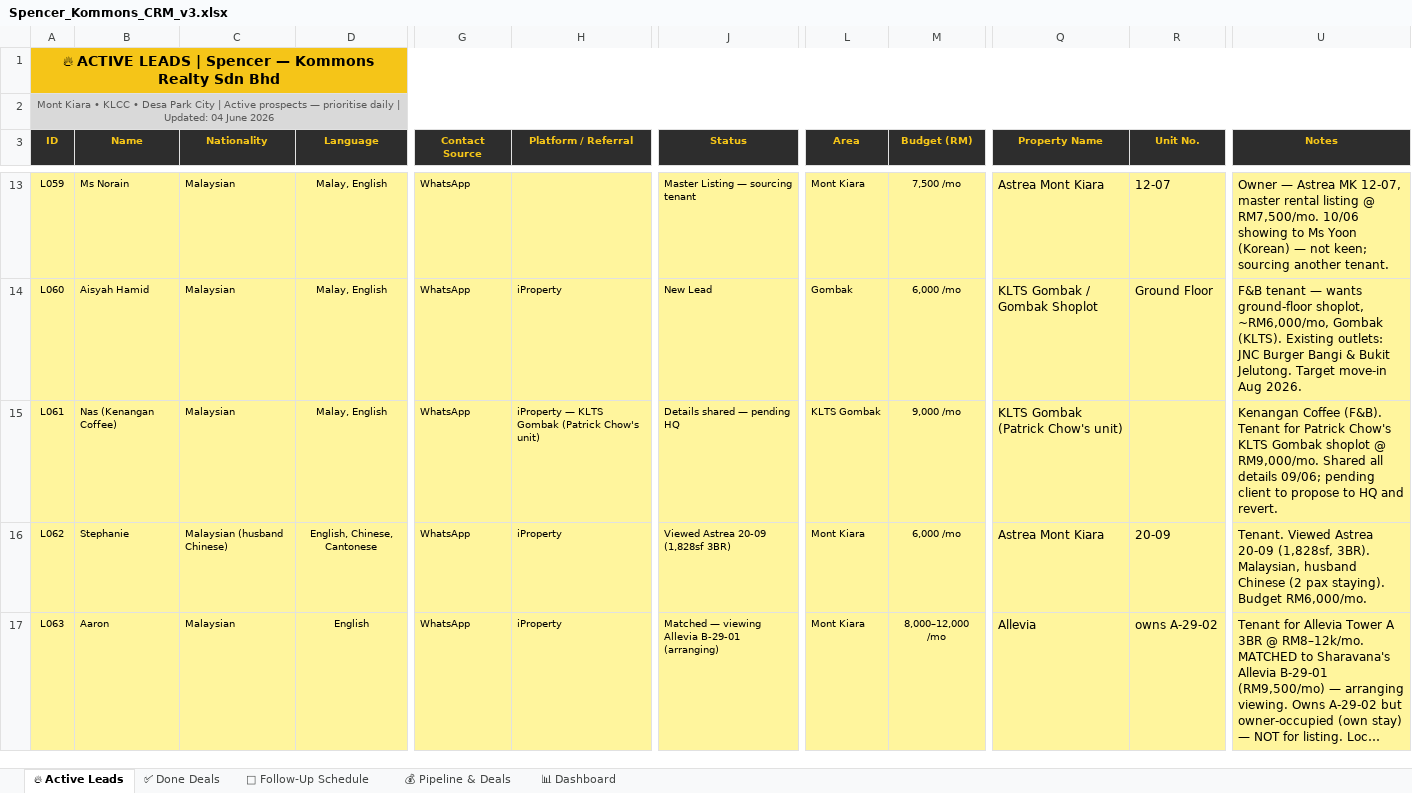
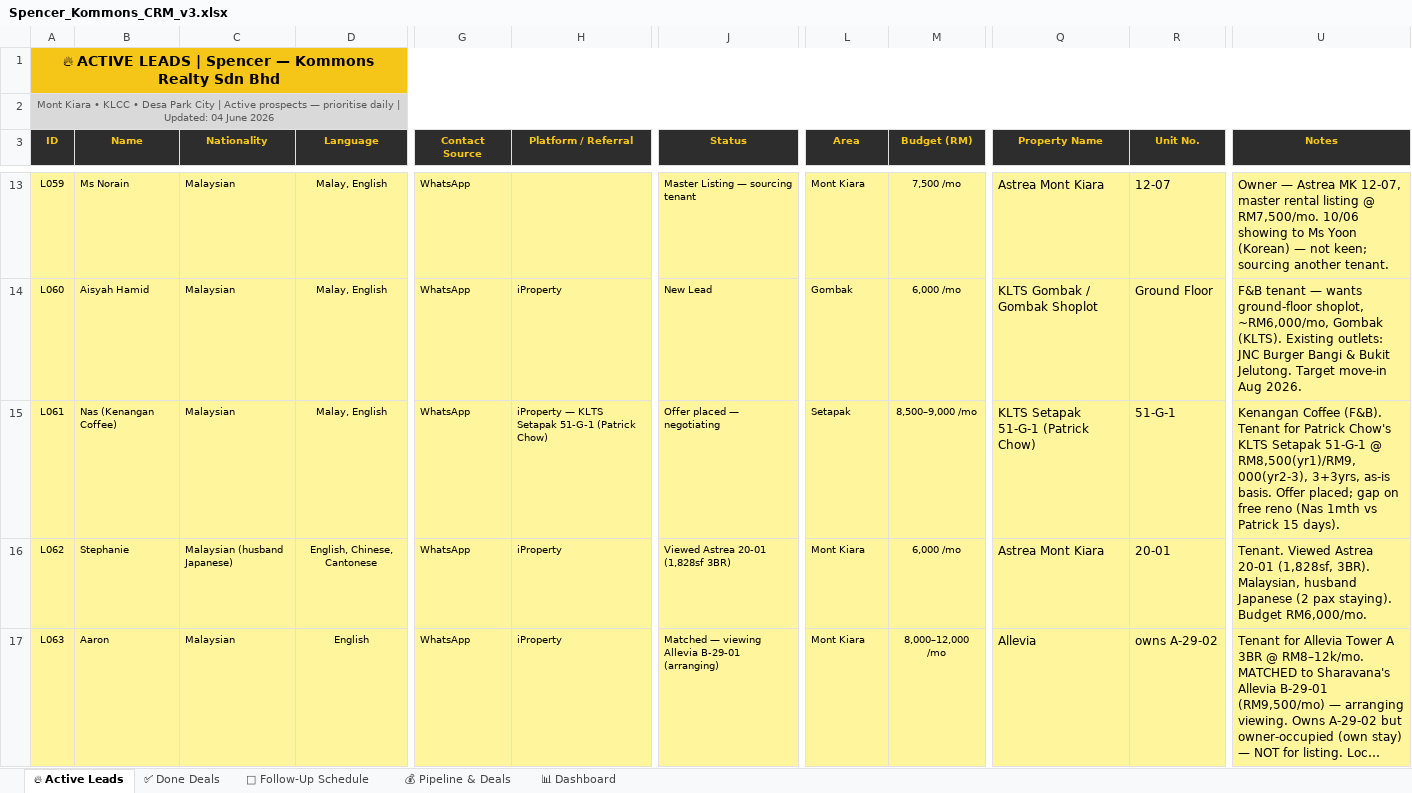
Before and after one commit to Spencerr2626/Spencer, an Excel workbook: references/crm/Spencer_Kommons_CRM_v3.xlsx, sheet 🔥 Active Leads, drawn as a sheet; only a part is shown, gaps mark what is left out; long unchanged cells end in …; values as stored, in another font and other column widths than the file's, no borders; charts and pictures not drawn; the diff covers the shown part only; the diff names each change by its address in the sheet, - before the commit and + after, or states it on an @@ line.

```diff
--- a/references/crm/Spencer_Kommons_CRM_v3.xlsx (sheet 🔥 Active Leads)
+++ b/references/crm/Spencer_Kommons_CRM_v3.xlsx (sheet 🔥 Active Leads)
-H15 (Platform / Referral): …— KLTS Gombak (Patrick Chow's unit)
+H15 (Platform / Referral): …— KLTS Setapak 51-G-1 (Patrick Chow)
-J15 (Status): Details shared — pending HQ
+J15 (Status): Offer placed — negotiating
-L15 (Area): KLTS Gombak
+L15 (Area): Setapak
-M15 (Budget (RM)): 9,000 /mo
+M15 (Budget (RM)): 8,500–9,000 /mo
-Q15 (Property Name): KLTS Gombak (Patrick Chow's unit)
+Q15 (Property Name): KLTS Setapak 51-G-1 (Patrick Chow)
-R15 (Unit No.): (empty)
+R15 (Unit No.): 51-G-1
-U15 (Notes): …Chow's KLTS Gombak shoplot @ RM9,000/mo. Shared all details 09/06; pending client to propose to HQ and revert.
+U15 (Notes): …Chow's KLTS Setapak 51-G-1 @ RM8,500(yr1)/RM9,000(yr2-3), 3+3yrs, as-is basis. Offer placed; gap on free reno (Nas 1mth vs Patrick 15 days).
-C16 (Nationality): Malaysian (husband Chinese)
+C16 (Nationality): Malaysian (husband Japanese)
-J16 (Status): Viewed Astrea 20-09 (1,828sf 3BR)
+J16 (Status): Viewed Astrea 20-01 (1,828sf 3BR)
-R16 (Unit No.): 20-09
+R16 (Unit No.): 20-01
-U16 (Notes): …Viewed Astrea 20-09 (1,828sf, 3BR). Malaysian, husband Chinese (2 pax…
+U16 (Notes): …Viewed Astrea 20-01 (1,828sf, 3BR). Malaysian, husband Japanese (2 pax…
```
Also changed, not shown: 1 added row and 3 edited cells elsewhere in this sheet, sheet 📅 Follow-Up Schedule, sheet 💰 Pipeline & Deals, sheet 📊 Dashboard, 1 other file.
